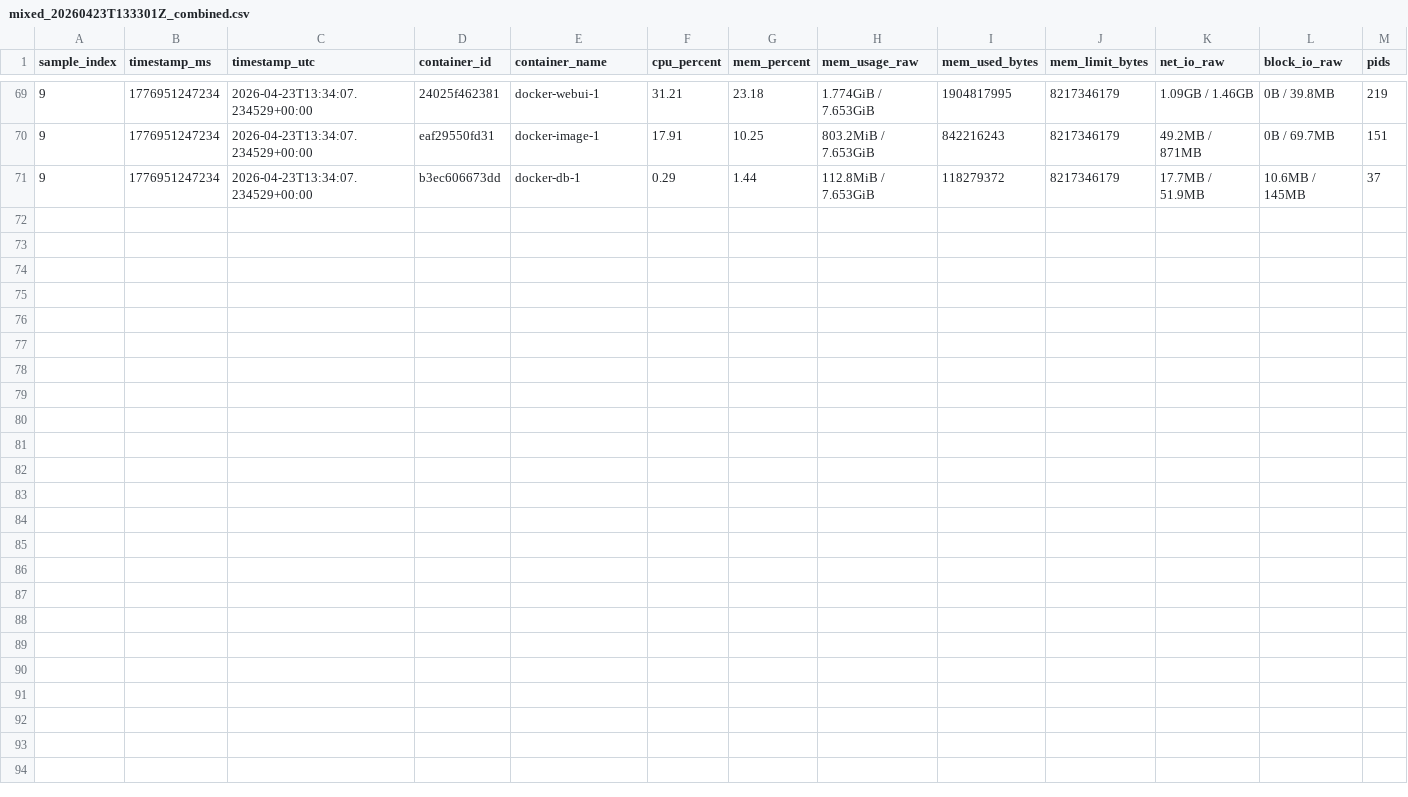
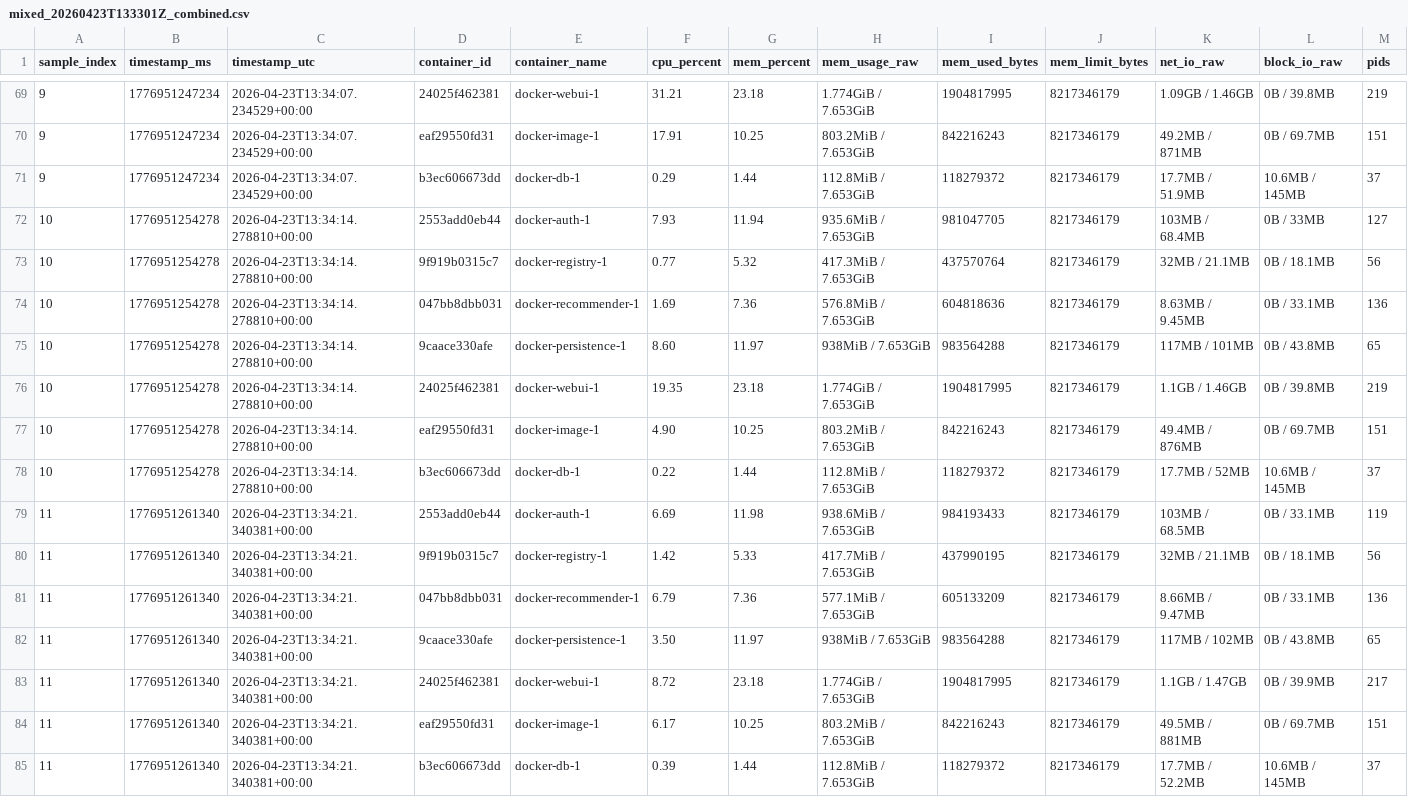
Before and after one commit to Not-Nimna/TeaStore, a CSV file: results/raw/mixed/resources/mixed_20260423T133301Z_combined.csv, drawn as a sheet; only a part is shown, gaps mark what is left out.

Commit message:
auth data

```diff
--- a/results/raw/mixed/resources/mixed_20260423T133301Z_combined.csv
+++ b/results/raw/mixed/resources/mixed_20260423T133301Z_combined.csv
@@ -71 +71,15 @@ sample_index,timestamp_ms,timestamp_utc,container_id,container_name,cpu_percent,
 9,1776951247234,2026-04-23T13:34:07.234529+00:00,b3ec606673dd,docker-db-1,0.29,1.44,112.8MiB / 7.653GiB,118279372,8217346179,17.7MB / 51.9MB,10.6MB / 145MB,37
+10,1776951254278,2026-04-23T13:34:14.278810+00:00,2553add0eb44,docker-auth-1,7.93,11.94,935.6MiB / 7.653GiB,981047705,8217346179,103MB / 68.4MB,0B / 33MB,127
+10,1776951254278,2026-04-23T13:34:14.278810+00:00,9f919b0315c7,docker-registry-1,0.77,5.32,417.3MiB / 7.653GiB,437570764,8217346179,32MB / 21.1MB,0B / 18.1MB,56
+10,1776951254278,2026-04-23T13:34:14.278810+00:00,047bb8dbb031,docker-recommender-1,1.69,7.36,576.8MiB / 7.653GiB,604818636,8217346179,8.63MB / 9.45MB,0B / 33.1MB,136
+10,1776951254278,2026-04-23T13:34:14.278810+00:00,9caace330afe,docker-persistence-1,8.60,11.97,938MiB / 7.653GiB,983564288,8217346179,117MB / 101MB,0B / 43.8MB,65
+10,1776951254278,2026-04-23T13:34:14.278810+00:00,24025f462381,docker-webui-1,19.35,23.18,1.774GiB / 7.653GiB,1904817995,8217346179,1.1GB / 1.46GB,0B / 39.8MB,219
+10,1776951254278,2026-04-23T13:34:14.278810+00:00,eaf29550fd31,docker-image-1,4.90,10.25,803.2MiB / 7.653GiB,842216243,8217346179,49.4MB / 876MB,0B / 69.7MB,151
+10,1776951254278,2026-04-23T13:34:14.278810+00:00,b3ec606673dd,docker-db-1,0.22,1.44,112.8MiB / 7.653GiB,118279372,8217346179,17.7MB / 52MB,10.6MB / 145MB,37
+11,1776951261340,2026-04-23T13:34:21.340381+00:00,2553add0eb44,docker-auth-1,6.69,11.98,938.6MiB / 7.653GiB,984193433,8217346179,103MB / 68.5MB,0B / 33.1MB,119
+11,1776951261340,2026-04-23T13:34:21.340381+00:00,9f919b0315c7,docker-registry-1,1.42,5.33,417.7MiB / 7.653GiB,437990195,8217346179,32MB / 21.1MB,0B / 18.1MB,56
+11,1776951261340,2026-04-23T13:34:21.340381+00:00,047bb8dbb031,docker-recommender-1,6.79,7.36,577.1MiB / 7.653GiB,605133209,8217346179,8.66MB / 9.47MB,0B / 33.1MB,136
+11,1776951261340,2026-04-23T13:34:21.340381+00:00,9caace330afe,docker-persistence-1,3.50,11.97,938MiB / 7.653GiB,983564288,8217346179,117MB / 102MB,0B / 43.8MB,65
+11,1776951261340,2026-04-23T13:34:21.340381+00:00,24025f462381,docker-webui-1,8.72,23.18,1.774GiB / 7.653GiB,1904817995,8217346179,1.1GB / 1.47GB,0B / 39.9MB,217
+11,1776951261340,2026-04-23T13:34:21.340381+00:00,eaf29550fd31,docker-image-1,6.17,10.25,803.2MiB / 7.653GiB,842216243,8217346179,49.5MB / 881MB,0B / 69.7MB,151
+11,1776951261340,2026-04-23T13:34:21.340381+00:00,b3ec606673dd,docker-db-1,0.39,1.44,112.8MiB / 7.653GiB,118279372,8217346179,17.7MB / 52.2MB,10.6MB / 145MB,37
```
Also changed, not shown: results/raw/mixed/resources/mixed_20260423T133301Z_docker-image-1.csv, results/raw/mixed/resources/mixed_20260423T133301Z_docker-persistence-1.csv, 6 other files.
